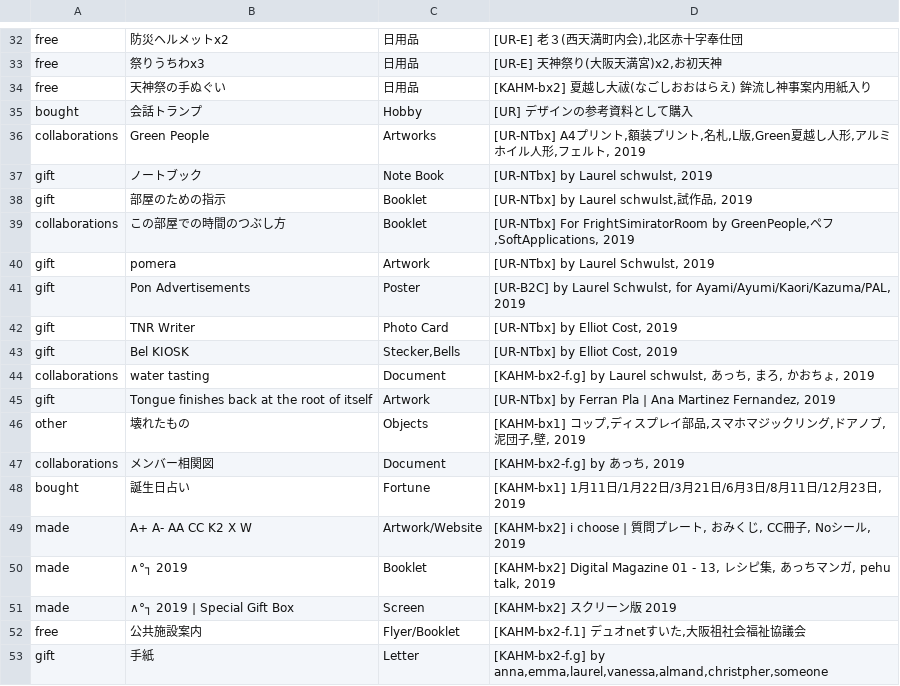
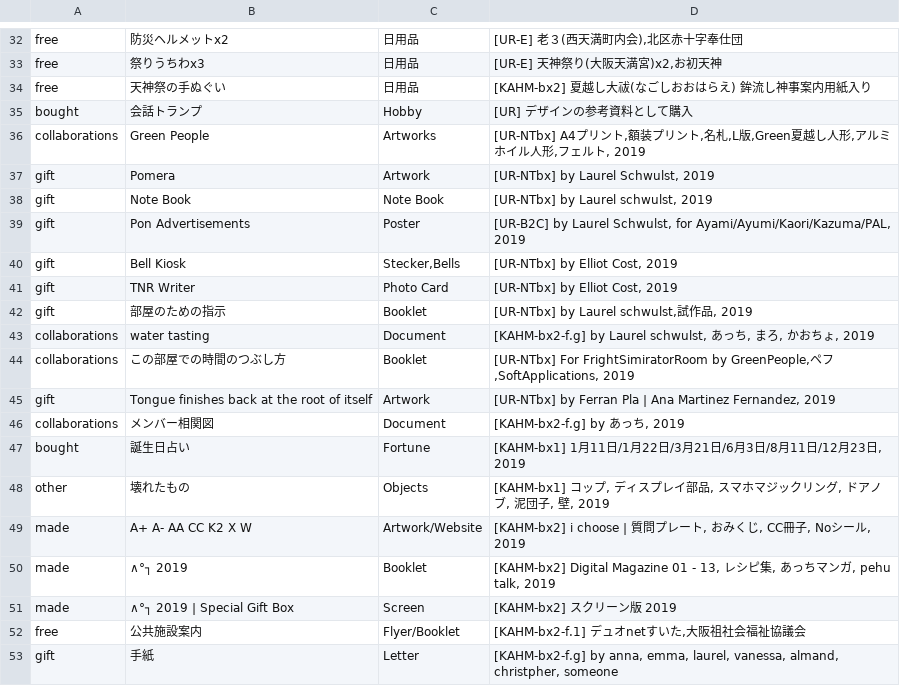
Before and after one commit to pe-hu/index, a CSV file: org/nishitemma.csv, drawn as a sheet; only a part is shown, gaps mark what is left out; removed rows and columns are numbered as before the commit, all else as after; the diff names each change by its address in the sheet, - before the commit and + after, or states it on an @@ line.

Commit message:
Update nishitemma.csv

```diff
--- a/org/nishitemma.csv
+++ b/org/nishitemma.csv
+row 37: gift | Pomera | Artwork | [UR-NTbx] by Laurel Schwulst, 2019
-B38: ノートブック
+B38: Note Book
@@ row 41 moved to row 39: gift @@
+row 40: gift | Bell Kiosk | Stecker,Bells | [UR-NTbx] by Elliot Cost, 2019
@@ row 42 moved to row 41: gift @@
@@ row 44 moved to row 43: collaborations @@
-row 40: gift | pomera | Artwork | [UR-NTbx] by Laurel Schwulst, 2019
-row 43: gift | Bel KIOSK | Stecker,Bells | [UR-NTbx] by Elliot Cost, 2019
-row 46: other | 壊れたもの | Objects | [KAHM-bx1] コップ,ディスプレイ部品,スマホマジックリング,ドアノブ,泥団子,壁, 2019
+row 48: other | 壊れたもの | Objects | [KAHM-bx1] コップ, ディスプレイ部品, スマホマジックリング, ドアノブ, 泥団子, 壁, 2019
-D53: [KAHM-bx2-f.g] by anna,emma,laurel,vanessa,almand,christpher,someone
+D53: [KAHM-bx2-f.g] by anna, emma, laurel, vanessa, almand, christpher, someone
```
